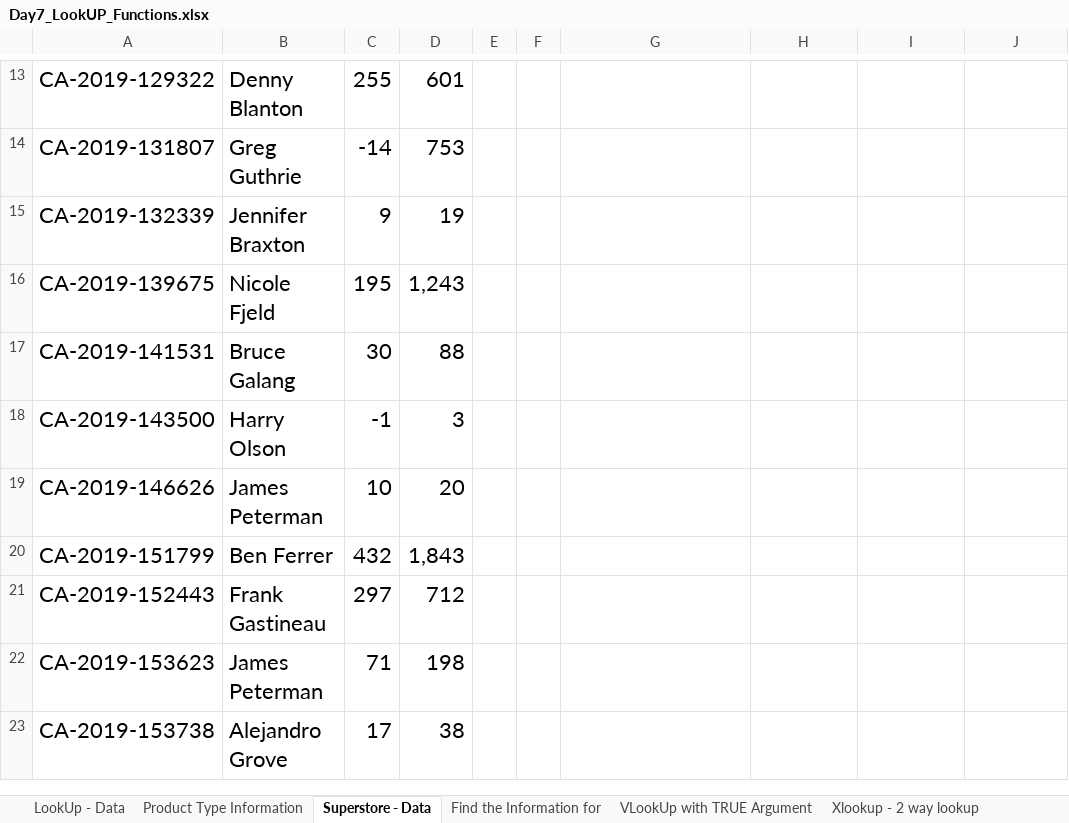
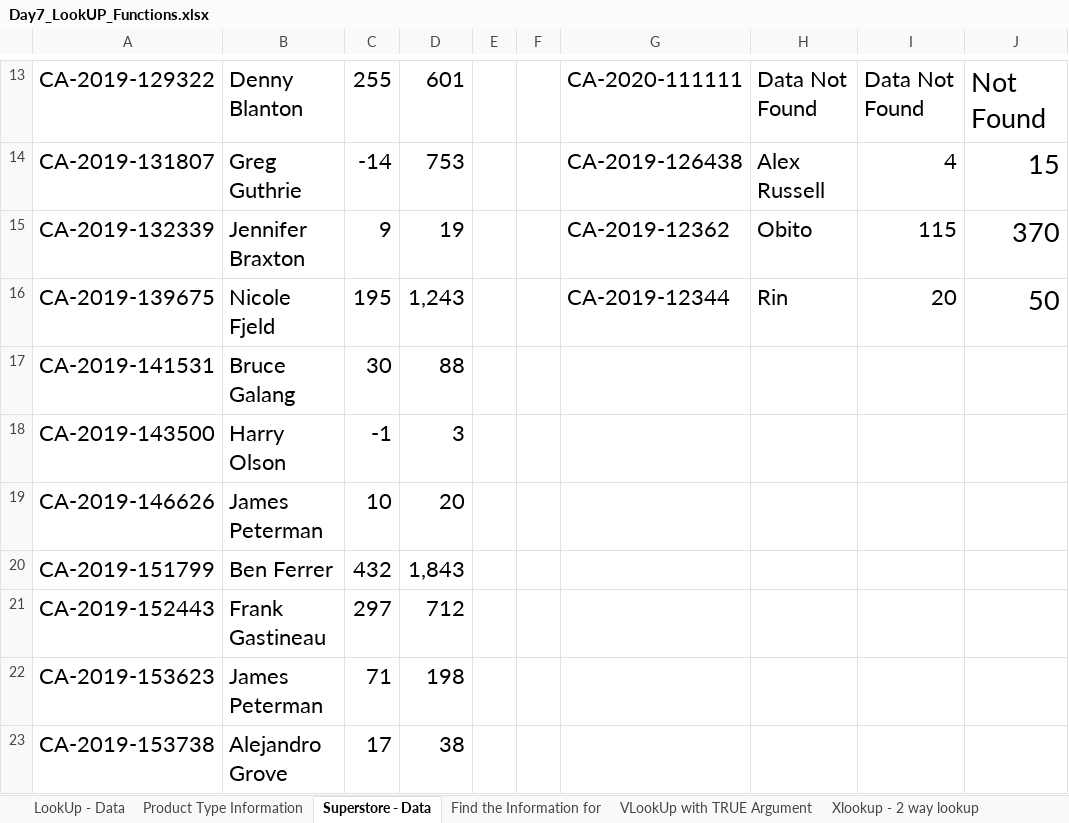
Before and after one commit to obitorin07/Excel-For-Data-Analysis, an Excel workbook: Advanced Excel For Data Analytics/Day7_LookUP_Functions.xlsx, sheet Superstore - Data, drawn as a sheet; only a part is shown, gaps mark what is left out; values as stored, in another font and other column widths than the file's, no borders; conditional formats not drawn; the diff covers the shown part only; the diff names each change by its address in the sheet, - before the commit and + after, or states it on an @@ line.

```diff
--- a/Advanced Excel For Data Analytics/Day7_LookUP_Functions.xlsx (sheet Superstore - Data)
+++ b/Advanced Excel For Data Analytics/Day7_LookUP_Functions.xlsx (sheet Superstore - Data)
-G13: (empty)
+G13: CA-2020-111111
-H13: (empty)
+H13: Data Not Found
-I13: (empty)
+I13: Data Not Found
-J13: (empty)
+J13: Not Found
-G14: (empty)
+G14: CA-2019-126438
-H14: (empty)
+H14: Alex Russell
-I14: (empty)
+I14: 4
-J14: (empty)
+J14: 15
-G15: (empty)
+G15: CA-2019-12362
-H15: (empty)
+H15: Obito
-I15: (empty)
+I15: 115
-J15: (empty)
+J15: 370
-G16: (empty)
+G16: CA-2019-12344
-H16: (empty)
+H16: Rin
-I16: (empty)
+I16: 20
-J16: (empty)
+J16: 50
```
Also changed, not shown: 2 added rows, 27 edited cells, cell formats and merged cells elsewhere in this sheet, sheet Find the Information for, formulas that keep their value.
